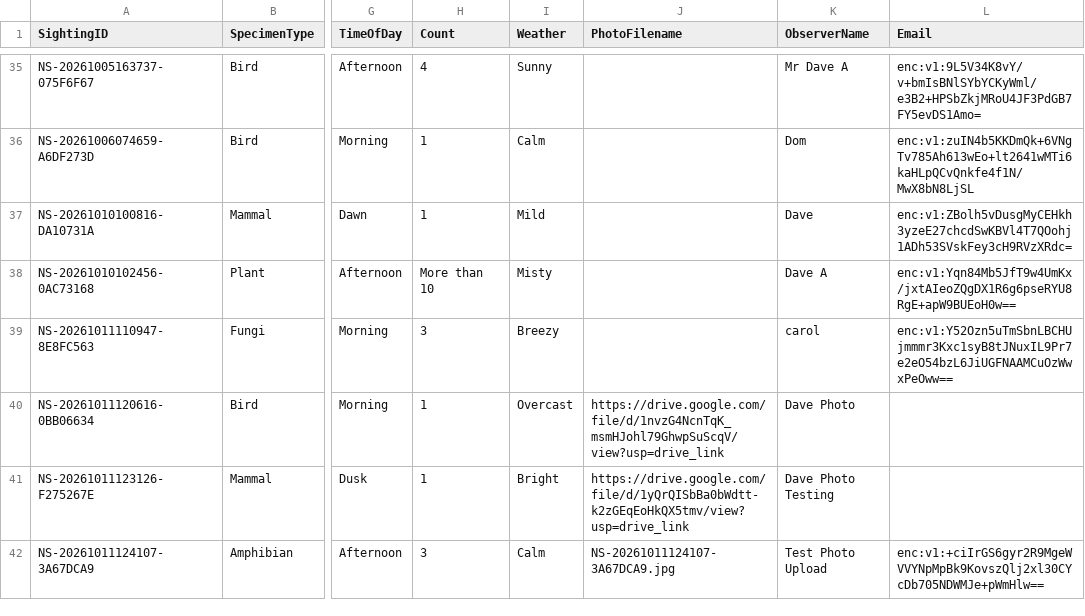
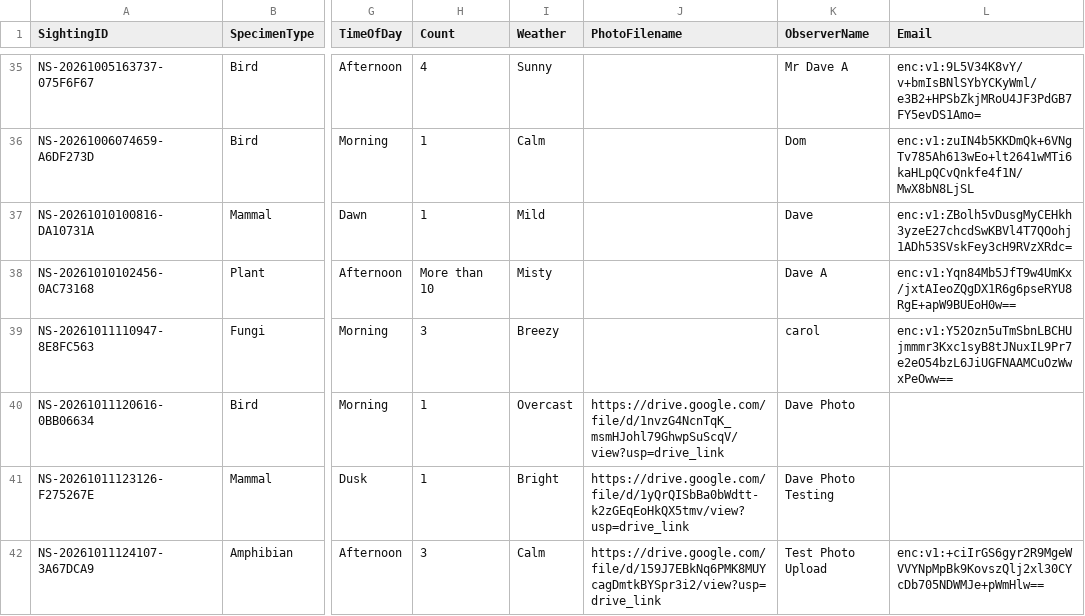
Before and after one commit to davidaitchison13/Nature-Soham, a CSV file: Database.csv, drawn as a sheet; only a part is shown, gaps mark what is left out; the diff names each change by its address in the sheet, - before the commit and + after, or states it on an @@ line.

Commit message:
Update Database.csv

```diff
--- a/Database.csv
+++ b/Database.csv
-J42 (PhotoFilename): NS-20261011124107-3A67DCA9.jpg
+J42 (PhotoFilename): https://drive.google.com/file/d/159J7EBkNq6PMK8MUYcagDmtkBYSpr3i2/view?usp=drive_link
```
